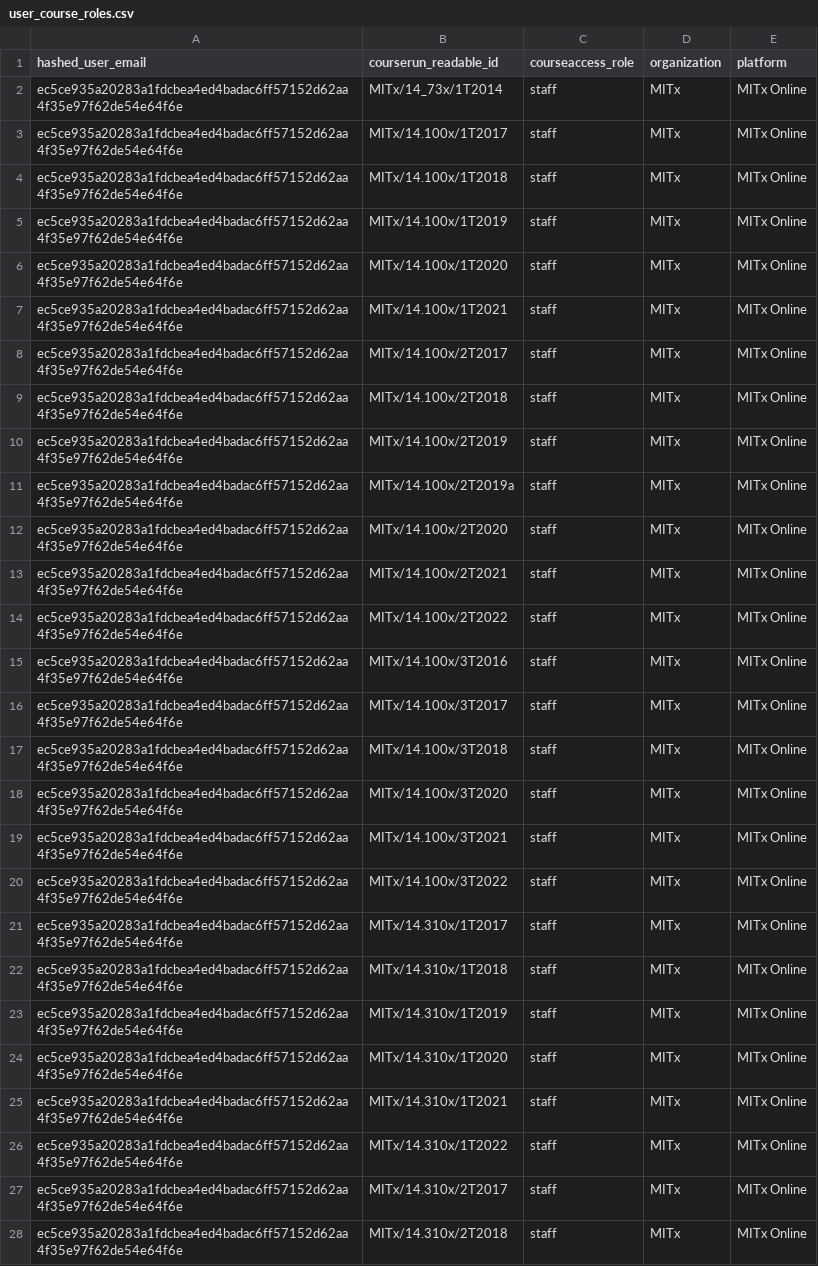
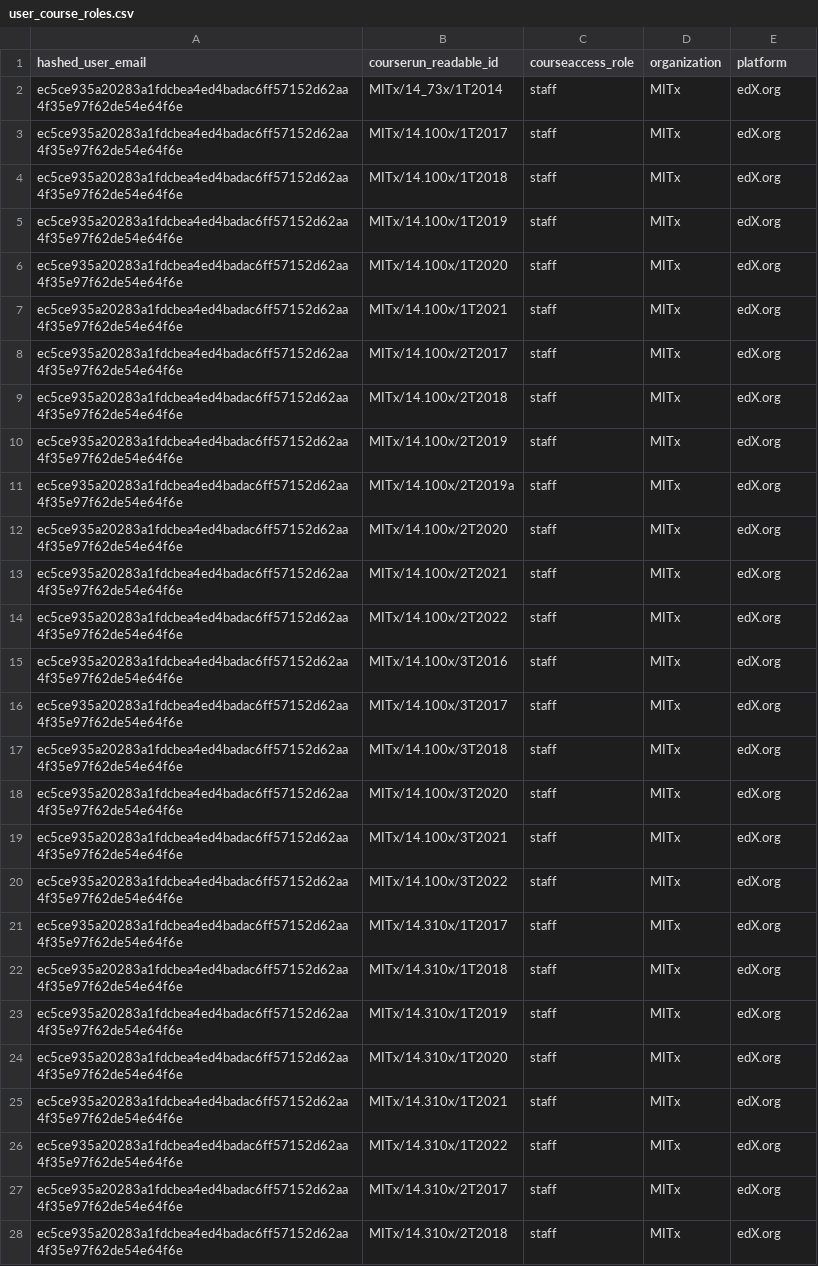
Before and after one commit to mitodl/ol-data-platform, a CSV file: src/ol_dbt/seeds/user_course_roles.csv, drawn as a sheet; only a part is shown; the diff covers the shown part only.

Commit message:
dedup and agument user email and full name

```diff
--- a/src/ol_dbt/seeds/user_course_roles.csv
+++ b/src/ol_dbt/seeds/user_course_roles.csv
@@ -1,28 +1,28 @@
 hashed_user_email,courserun_readable_id,courseaccess_role,organization,platform
-ec5ce935a20283a1fdcbea4ed4badac6ff57152d62aa4f35e97f62de54e64f6e,MITx/14_73x/1T2014,staff,MITx,MITx Online
-ec5ce935a20283a1fdcbea4ed4badac6ff57152d62aa4f35e97f62de54e64f6e,MITx/14.100x/1T2017,staff,MITx,MITx Online
-ec5ce935a20283a1fdcbea4ed4badac6ff57152d62aa4f35e97f62de54e64f6e,MITx/14.100x/1T2018,staff,MITx,MITx Online
-ec5ce935a20283a1fdcbea4ed4badac6ff57152d62aa4f35e97f62de54e64f6e,MITx/14.100x/1T2019,staff,MITx,MITx Online
-ec5ce935a20283a1fdcbea4ed4badac6ff57152d62aa4f35e97f62de54e64f6e,MITx/14.100x/1T2020,staff,MITx,MITx Online
-ec5ce935a20283a1fdcbea4ed4badac6ff57152d62aa4f35e97f62de54e64f6e,MITx/14.100x/1T2021,staff,MITx,MITx Online
-ec5ce935a20283a1fdcbea4ed4badac6ff57152d62aa4f35e97f62de54e64f6e,MITx/14.100x/2T2017,staff,MITx,MITx Online
-ec5ce935a20283a1fdcbea4ed4badac6ff57152d62aa4f35e97f62de54e64f6e,MITx/14.100x/2T2018,staff,MITx,MITx Online
-ec5ce935a20283a1fdcbea4ed4badac6ff57152d62aa4f35e97f62de54e64f6e,MITx/14.100x/2T2019,staff,MITx,MITx Online
-ec5ce935a20283a1fdcbea4ed4badac6ff57152d62aa4f35e97f62de54e64f6e,MITx/14.100x/2T2019a,staff,MITx,MITx Online
-ec5ce935a20283a1fdcbea4ed4badac6ff57152d62aa4f35e97f62de54e64f6e,MITx/14.100x/2T2020,staff,MITx,MITx Online
-ec5ce935a20283a1fdcbea4ed4badac6ff57152d62aa4f35e97f62de54e64f6e,MITx/14.100x/2T2021,staff,MITx,MITx Online
-ec5ce935a20283a1fdcbea4ed4badac6ff57152d62aa4f35e97f62de54e64f6e,MITx/14.100x/2T2022,staff,MITx,MITx Online
-ec5ce935a20283a1fdcbea4ed4badac6ff57152d62aa4f35e97f62de54e64f6e,MITx/14.100x/3T2016,staff,MITx,MITx Online
-ec5ce935a20283a1fdcbea4ed4badac6ff57152d62aa4f35e97f62de54e64f6e,MITx/14.100x/3T2017,staff,MITx,MITx Online
-ec5ce935a20283a1fdcbea4ed4badac6ff57152d62aa4f35e97f62de54e64f6e,MITx/14.100x/3T2018,staff,MITx,MITx Online
-ec5ce935a20283a1fdcbea4ed4badac6ff57152d62aa4f35e97f62de54e64f6e,MITx/14.100x/3T2020,staff,MITx,MITx Online
-ec5ce935a20283a1fdcbea4ed4badac6ff57152d62aa4f35e97f62de54e64f6e,MITx/14.100x/3T2021,staff,MITx,MITx Online
-ec5ce935a20283a1fdcbea4ed4badac6ff57152d62aa4f35e97f62de54e64f6e,MITx/14.100x/3T2022,staff,MITx,MITx Online
-ec5ce935a20283a1fdcbea4ed4badac6ff57152d62aa4f35e97f62de54e64f6e,MITx/14.310x/1T2017,staff,MITx,MITx Online
-ec5ce935a20283a1fdcbea4ed4badac6ff57152d62aa4f35e97f62de54e64f6e,MITx/14.310x/1T2018,staff,MITx,MITx Online
-ec5ce935a20283a1fdcbea4ed4badac6ff57152d62aa4f35e97f62de54e64f6e,MITx/14.310x/1T2019,staff,MITx,MITx Online
-ec5ce935a20283a1fdcbea4ed4badac6ff57152d62aa4f35e97f62de54e64f6e,MITx/14.310x/1T2020,staff,MITx,MITx Online
-ec5ce935a20283a1fdcbea4ed4badac6ff57152d62aa4f35e97f62de54e64f6e,MITx/14.310x/1T2021,staff,MITx,MITx Online
-ec5ce935a20283a1fdcbea4ed4badac6ff57152d62aa4f35e97f62de54e64f6e,MITx/14.310x/1T2022,staff,MITx,MITx Online
-ec5ce935a20283a1fdcbea4ed4badac6ff57152d62aa4f35e97f62de54e64f6e,MITx/14.310x/2T2017,staff,MITx,MITx Online
-ec5ce935a20283a1fdcbea4ed4badac6ff57152d62aa4f35e97f62de54e64f6e,MITx/14.310x/2T2018,staff,MITx,MITx Online
+ec5ce935a20283a1fdcbea4ed4badac6ff57152d62aa4f35e97f62de54e64f6e,MITx/14_73x/1T2014,staff,MITx,edX.org
+ec5ce935a20283a1fdcbea4ed4badac6ff57152d62aa4f35e97f62de54e64f6e,MITx/14.100x/1T2017,staff,MITx,edX.org
+ec5ce935a20283a1fdcbea4ed4badac6ff57152d62aa4f35e97f62de54e64f6e,MITx/14.100x/1T2018,staff,MITx,edX.org
+ec5ce935a20283a1fdcbea4ed4badac6ff57152d62aa4f35e97f62de54e64f6e,MITx/14.100x/1T2019,staff,MITx,edX.org
+ec5ce935a20283a1fdcbea4ed4badac6ff57152d62aa4f35e97f62de54e64f6e,MITx/14.100x/1T2020,staff,MITx,edX.org
+ec5ce935a20283a1fdcbea4ed4badac6ff57152d62aa4f35e97f62de54e64f6e,MITx/14.100x/1T2021,staff,MITx,edX.org
+ec5ce935a20283a1fdcbea4ed4badac6ff57152d62aa4f35e97f62de54e64f6e,MITx/14.100x/2T2017,staff,MITx,edX.org
+ec5ce935a20283a1fdcbea4ed4badac6ff57152d62aa4f35e97f62de54e64f6e,MITx/14.100x/2T2018,staff,MITx,edX.org
+ec5ce935a20283a1fdcbea4ed4badac6ff57152d62aa4f35e97f62de54e64f6e,MITx/14.100x/2T2019,staff,MITx,edX.org
+ec5ce935a20283a1fdcbea4ed4badac6ff57152d62aa4f35e97f62de54e64f6e,MITx/14.100x/2T2019a,staff,MITx,edX.org
+ec5ce935a20283a1fdcbea4ed4badac6ff57152d62aa4f35e97f62de54e64f6e,MITx/14.100x/2T2020,staff,MITx,edX.org
+ec5ce935a20283a1fdcbea4ed4badac6ff57152d62aa4f35e97f62de54e64f6e,MITx/14.100x/2T2021,staff,MITx,edX.org
+ec5ce935a20283a1fdcbea4ed4badac6ff57152d62aa4f35e97f62de54e64f6e,MITx/14.100x/2T2022,staff,MITx,edX.org
+ec5ce935a20283a1fdcbea4ed4badac6ff57152d62aa4f35e97f62de54e64f6e,MITx/14.100x/3T2016,staff,MITx,edX.org
+ec5ce935a20283a1fdcbea4ed4badac6ff57152d62aa4f35e97f62de54e64f6e,MITx/14.100x/3T2017,staff,MITx,edX.org
+ec5ce935a20283a1fdcbea4ed4badac6ff57152d62aa4f35e97f62de54e64f6e,MITx/14.100x/3T2018,staff,MITx,edX.org
+ec5ce935a20283a1fdcbea4ed4badac6ff57152d62aa4f35e97f62de54e64f6e,MITx/14.100x/3T2020,staff,MITx,edX.org
+ec5ce935a20283a1fdcbea4ed4badac6ff57152d62aa4f35e97f62de54e64f6e,MITx/14.100x/3T2021,staff,MITx,edX.org
+ec5ce935a20283a1fdcbea4ed4badac6ff57152d62aa4f35e97f62de54e64f6e,MITx/14.100x/3T2022,staff,MITx,edX.org
+ec5ce935a20283a1fdcbea4ed4badac6ff57152d62aa4f35e97f62de54e64f6e,MITx/14.310x/1T2017,staff,MITx,edX.org
+ec5ce935a20283a1fdcbea4ed4badac6ff57152d62aa4f35e97f62de54e64f6e,MITx/14.310x/1T2018,staff,MITx,edX.org
+ec5ce935a20283a1fdcbea4ed4badac6ff57152d62aa4f35e97f62de54e64f6e,MITx/14.310x/1T2019,staff,MITx,edX.org
+ec5ce935a20283a1fdcbea4ed4badac6ff57152d62aa4f35e97f62de54e64f6e,MITx/14.310x/1T2020,staff,MITx,edX.org
+ec5ce935a20283a1fdcbea4ed4badac6ff57152d62aa4f35e97f62de54e64f6e,MITx/14.310x/1T2021,staff,MITx,edX.org
+ec5ce935a20283a1fdcbea4ed4badac6ff57152d62aa4f35e97f62de54e64f6e,MITx/14.310x/1T2022,staff,MITx,edX.org
+ec5ce935a20283a1fdcbea4ed4badac6ff57152d62aa4f35e97f62de54e64f6e,MITx/14.310x/2T2017,staff,MITx,edX.org
+ec5ce935a20283a1fdcbea4ed4badac6ff57152d62aa4f35e97f62de54e64f6e,MITx/14.310x/2T2018,staff,MITx,edX.org
```
Also changed, not shown: 71 edited cells elsewhere in this file, 1 other file.
